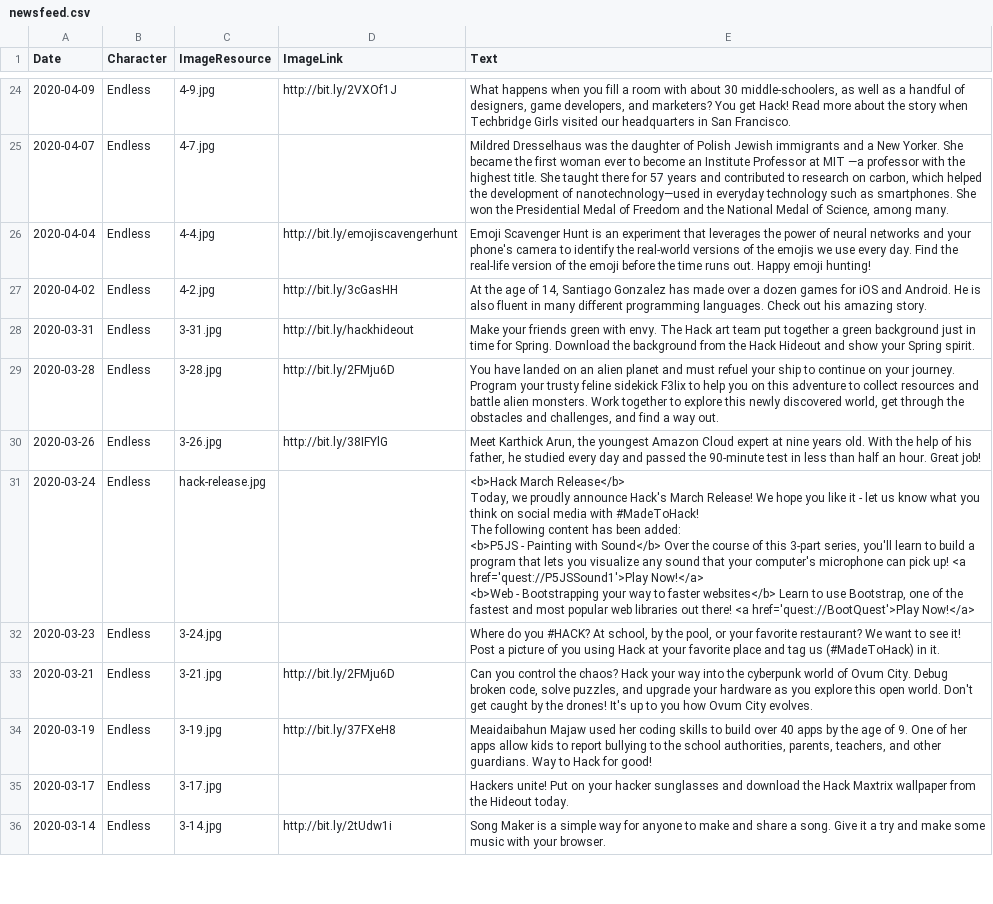
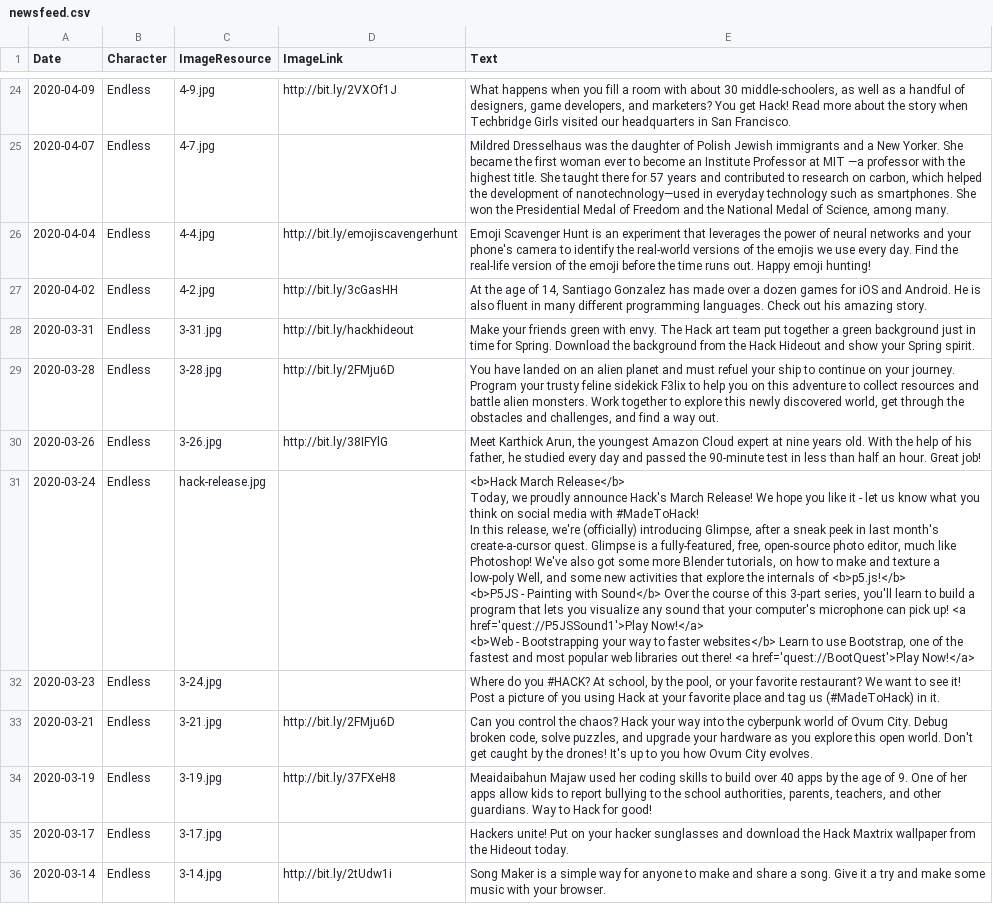
Before and after one commit to endlessm/clubhouse, a CSV file: data/newsfeed/newsfeed.csv, drawn as a sheet; only a part is shown, gaps mark what is left out; ↵ is a line break in a cell; the diff names each change by its address in the sheet, - before the commit and + after, or states it on an @@ line.

Commit message:
data: Update newsfeed CSV
From sheet: Newsfeed.

```diff
--- a/data/newsfeed/newsfeed.csv
+++ b/data/newsfeed/newsfeed.csv
-E31 (Text): …with #MadeToHack! ↵ The following content has been added: ↵ <b>P5JS -…
+E31 (Text): …with #MadeToHack! ↵ In this release, we're (officially) introducing Glimpse, after a sneak peek in last month's create-a-cursor quest. Glimpse is a fully-featured, free, open-source photo editor, much like Photoshop! We've also got some more Blender tutorials, on how to make and texture a low-poly Well, and some new activities that explore the internals of <b>p5.js!</b> ↵ <b>P5JS -…
```
